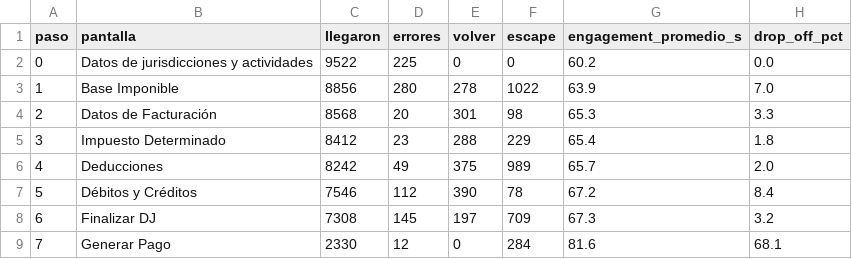
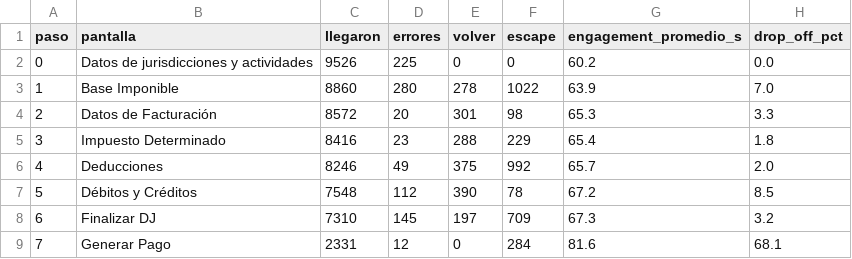
Before and after one commit to framirez-comarb/ps-flujo-comarb, a CSV file: ps_flujo_funnel.csv, drawn as a sheet.

```diff
--- a/ps_flujo_funnel.csv
+++ b/ps_flujo_funnel.csv
@@ -1,9 +1,9 @@
 paso,pantalla,llegaron,errores,volver,escape,engagement_promedio_s,drop_off_pct
-0,Datos de jurisdicciones y actividades,9522,225,0,0,60.2,0.0
-1,Base Imponible,8856,280,278,1022,63.9,7.0
-2,Datos de Facturación,8568,20,301,98,65.3,3.3
-3,Impuesto Determinado,8412,23,288,229,65.4,1.8
-4,Deducciones,8242,49,375,989,65.7,2.0
-5,Débitos y Créditos,7546,112,390,78,67.2,8.4
-6,Finalizar DJ,7308,145,197,709,67.3,3.2
-7,Generar Pago,2330,12,0,284,81.6,68.1
+0,Datos de jurisdicciones y actividades,9526,225,0,0,60.2,0.0
+1,Base Imponible,8860,280,278,1022,63.9,7.0
+2,Datos de Facturación,8572,20,301,98,65.3,3.3
+3,Impuesto Determinado,8416,23,288,229,65.4,1.8
+4,Deducciones,8246,49,375,992,65.7,2.0
+5,Débitos y Créditos,7548,112,390,78,67.2,8.5
+6,Finalizar DJ,7310,145,197,709,67.3,3.2
+7,Generar Pago,2331,12,0,284,81.6,68.1
```
Also changed, not shown: 4 other files.
